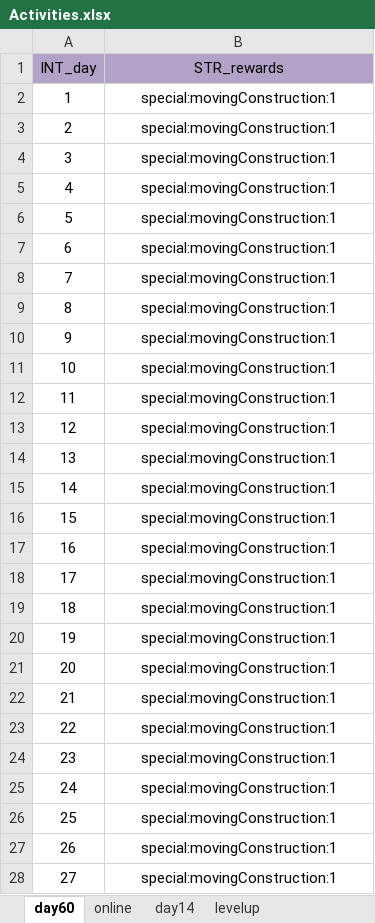
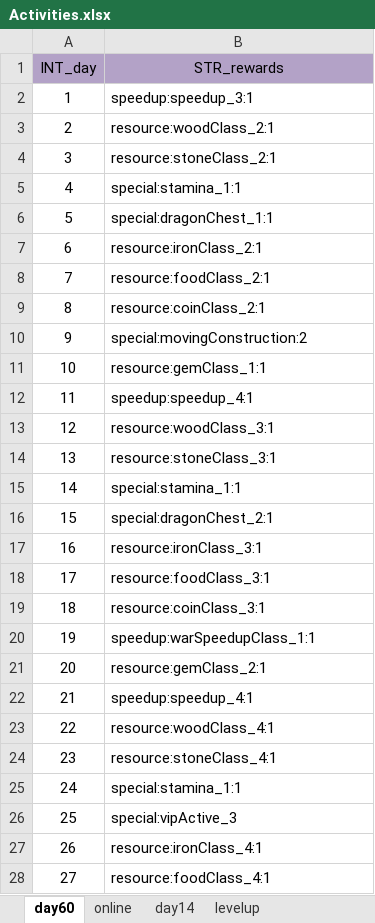
Before and after one commit to ModunZhang/kod_client, an Excel workbook: gameData/shared/Activities.xlsx, sheet day60, drawn as a sheet; only a part is shown; values as stored, in another font and other column widths than the file's, no borders; the diff covers the shown part only; the diff names each change by its address in the sheet, - before the commit and + after, or states it on an @@ line.

```diff
--- a/gameData/shared/Activities.xlsx (sheet day60)
+++ b/gameData/shared/Activities.xlsx (sheet day60)
-B2 (STR_rewards): special:movingConstruction:1
+B2 (STR_rewards): speedup:speedup_3:1
-B2:B28 alignment: center
+B2:B28 alignment: left
-B3 (STR_rewards): special:movingConstruction:1
+B3 (STR_rewards): resource:woodClass_2:1
-B4 (STR_rewards): special:movingConstruction:1
+B4 (STR_rewards): resource:stoneClass_2:1
-B5 (STR_rewards): special:movingConstruction:1
+B5 (STR_rewards): special:stamina_1:1
-B6 (STR_rewards): special:movingConstruction:1
+B6 (STR_rewards): special:dragonChest_1:1
-B7 (STR_rewards): special:movingConstruction:1
+B7 (STR_rewards): resource:ironClass_2:1
-B8 (STR_rewards): special:movingConstruction:1
+B8 (STR_rewards): resource:foodClass_2:1
-B9 (STR_rewards): special:movingConstruction:1
+B9 (STR_rewards): resource:coinClass_2:1
-B10 (STR_rewards): special:movingConstruction:1
+B10 (STR_rewards): special:movingConstruction:2
-B11 (STR_rewards): special:movingConstruction:1
+B11 (STR_rewards): resource:gemClass_1:1
-B12 (STR_rewards): special:movingConstruction:1
+B12 (STR_rewards): speedup:speedup_4:1
-B13 (STR_rewards): special:movingConstruction:1
+B13 (STR_rewards): resource:woodClass_3:1
-B14 (STR_rewards): special:movingConstruction:1
+B14 (STR_rewards): resource:stoneClass_3:1
-B15 (STR_rewards): special:movingConstruction:1
+B15 (STR_rewards): special:stamina_1:1
-B16 (STR_rewards): special:movingConstruction:1
+B16 (STR_rewards): special:dragonChest_2:1
-B17 (STR_rewards): special:movingConstruction:1
+B17 (STR_rewards): resource:ironClass_3:1
-B18 (STR_rewards): special:movingConstruction:1
+B18 (STR_rewards): resource:foodClass_3:1
-B19 (STR_rewards): special:movingConstruction:1
+B19 (STR_rewards): resource:coinClass_3:1
-B20 (STR_rewards): special:movingConstruction:1
+B20 (STR_rewards): speedup:warSpeedupClass_1:1
-B21 (STR_rewards): special:movingConstruction:1
+B21 (STR_rewards): resource:gemClass_2:1
-B22 (STR_rewards): special:movingConstruction:1
+B22 (STR_rewards): speedup:speedup_4:1
-B23 (STR_rewards): special:movingConstruction:1
+B23 (STR_rewards): resource:woodClass_4:1
-B24 (STR_rewards): special:movingConstruction:1
+B24 (STR_rewards): resource:stoneClass_4:1
-B25 (STR_rewards): special:movingConstruction:1
+B25 (STR_rewards): special:stamina_1:1
-B26 (STR_rewards): special:movingConstruction:1
+B26 (STR_rewards): special:vipActive_3
-B27 (STR_rewards): special:movingConstruction:1
+B27 (STR_rewards): resource:ironClass_4:1
-B28 (STR_rewards): special:movingConstruction:1
+B28 (STR_rewards): resource:foodClass_4:1
```
Also changed, not shown: 33 edited cells and cell formats elsewhere in this sheet, sheet online, sheet levelup, sheet day14, gameData/shared/Errors.xlsx, 7 other files.
